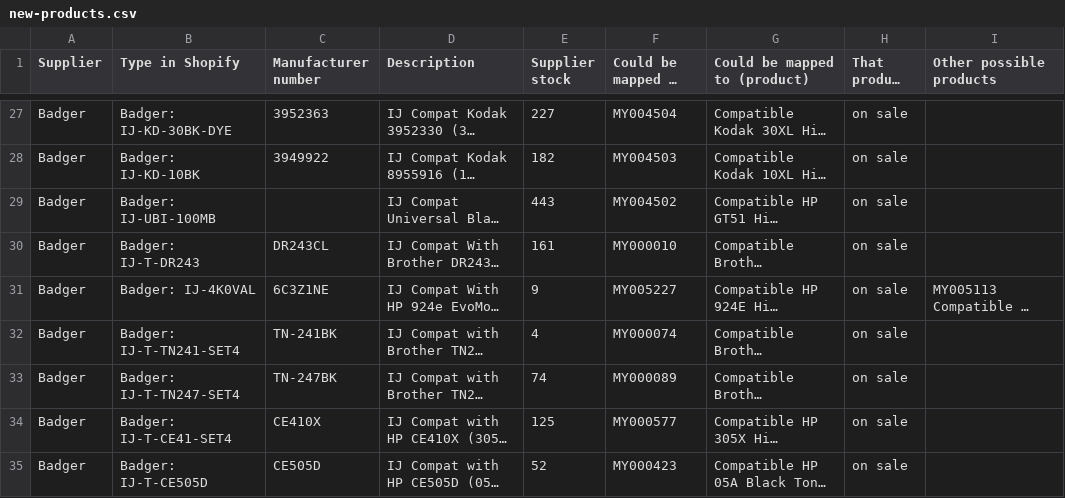
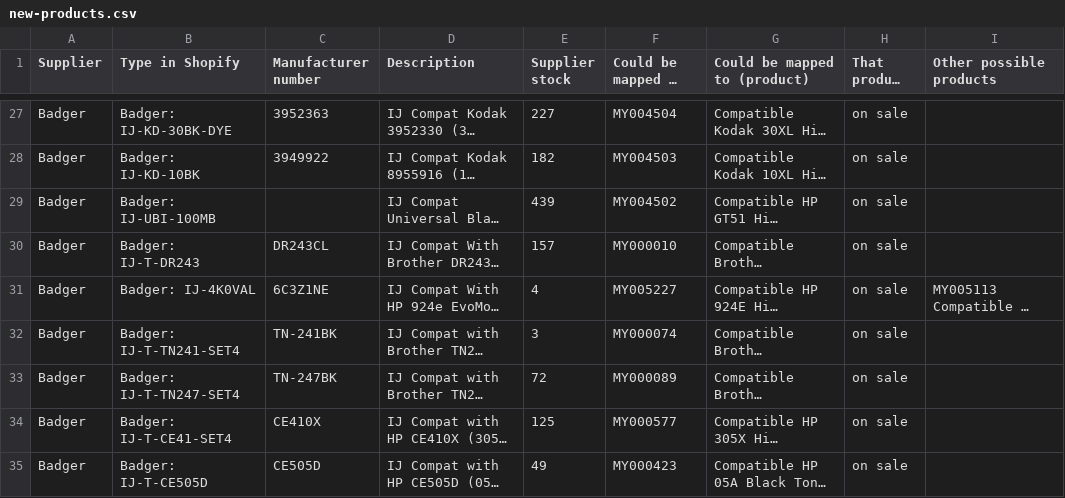
Before and after one commit to Gruffalos-Shadow-Hunt-140424/report-88ad8a3a92, a CSV file: new-products.csv, drawn as a sheet; only a part is shown, gaps mark what is left out; long unchanged cells end in …; the diff covers the shown part only; the diff names each change by its address in the sheet, - before the commit and + after, or states it on an @@ line.

```diff
--- a/new-products.csv
+++ b/new-products.csv
-E29 (Supplier stock): 443
+E29 (Supplier stock): 439
-E30 (Supplier stock): 161
+E30 (Supplier stock): 157
-E31 (Supplier stock): 9
+E31 (Supplier stock): 4
-E32 (Supplier stock): 4
+E32 (Supplier stock): 3
-E33 (Supplier stock): 74
+E33 (Supplier stock): 72
-E35 (Supplier stock): 52
+E35 (Supplier stock): 49
```
Also changed, not shown: 26 edited cells elsewhere in this file, changes.csv, sold-out.csv, 2 other files.
